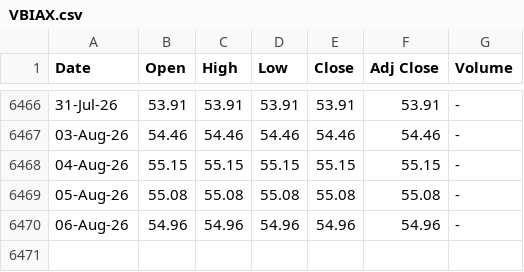
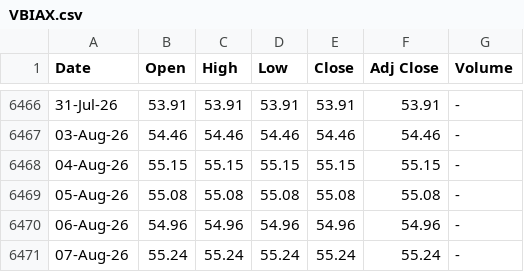
Before and after one commit to Arnoldwb/InvestmentAnalyzer, a CSV file: data/VBIAX.csv, drawn as a sheet; only a part is shown, gaps mark what is left out; the diff names each change by its address in the sheet, - before the commit and + after, or states it on an @@ line.

```diff
--- a/data/VBIAX.csv
+++ b/data/VBIAX.csv
+row 6471: 07-Aug-26 | 55.24 | 55.24 | 55.24 | 55.24 | 55.24 | -
```
Also changed, not shown: 5 other files.
